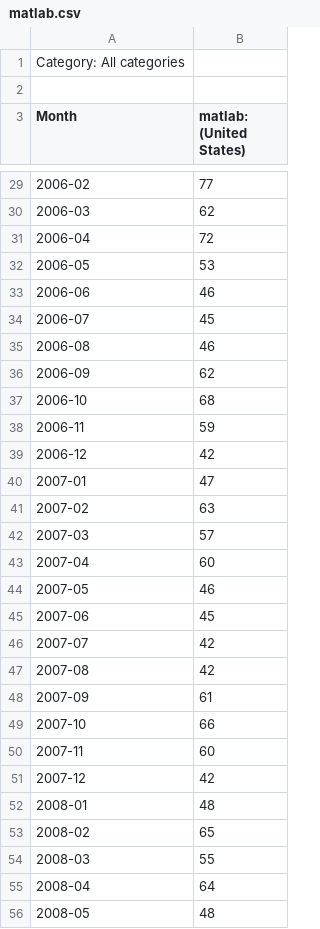
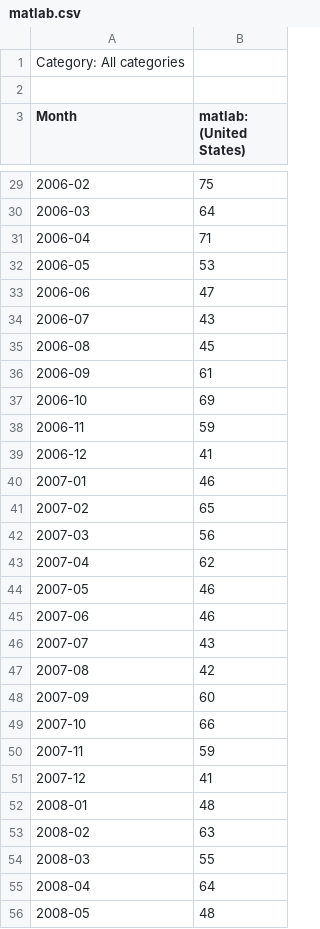
Before and after one commit to BIDS-numpy/presentation-uofm-2020, a CSV file: data/matlab.csv, drawn as a sheet; only a part is shown, gaps mark what is left out; the diff covers the shown part only.

```diff
--- a/data/matlab.csv
+++ b/data/matlab.csv
@@ -29,26 +29,26 @@ Month,matlab: (United States)
-2006-02,77
-2006-03,62
-2006-04,72
+2006-02,75
+2006-03,64
+2006-04,71
 2006-05,53
-2006-06,46
-2006-07,45
-2006-08,46
-2006-09,62
-2006-10,68
+2006-06,47
+2006-07,43
+2006-08,45
+2006-09,61
+2006-10,69
 2006-11,59
-2006-12,42
-2007-01,47
-2007-02,63
-2007-03,57
-2007-04,60
+2006-12,41
+2007-01,46
+2007-02,65
+2007-03,56
+2007-04,62
 2007-05,46
-2007-06,45
-2007-07,42
+2007-06,46
+2007-07,43
 2007-08,42
-2007-09,61
+2007-09,60
 2007-10,66
-2007-11,60
-2007-12,42
+2007-11,59
+2007-12,41
 2008-01,48
-2008-02,65
+2008-02,63
 2008-03,55
```
Also changed, not shown: 111 edited cells elsewhere in this file, data/datascience.csv, data/numpy.csv, 1 other file.
